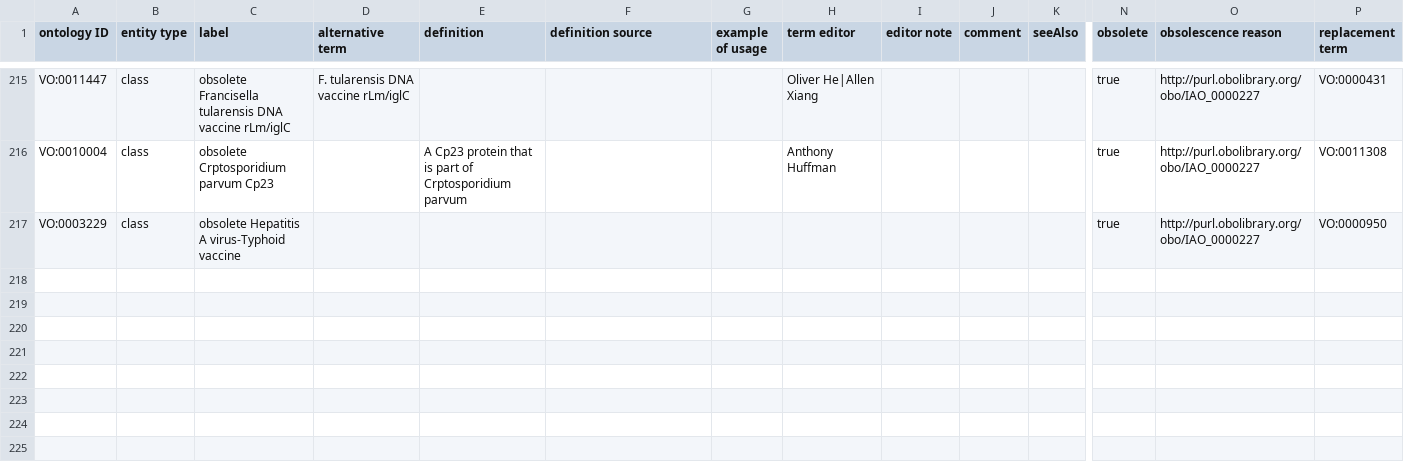
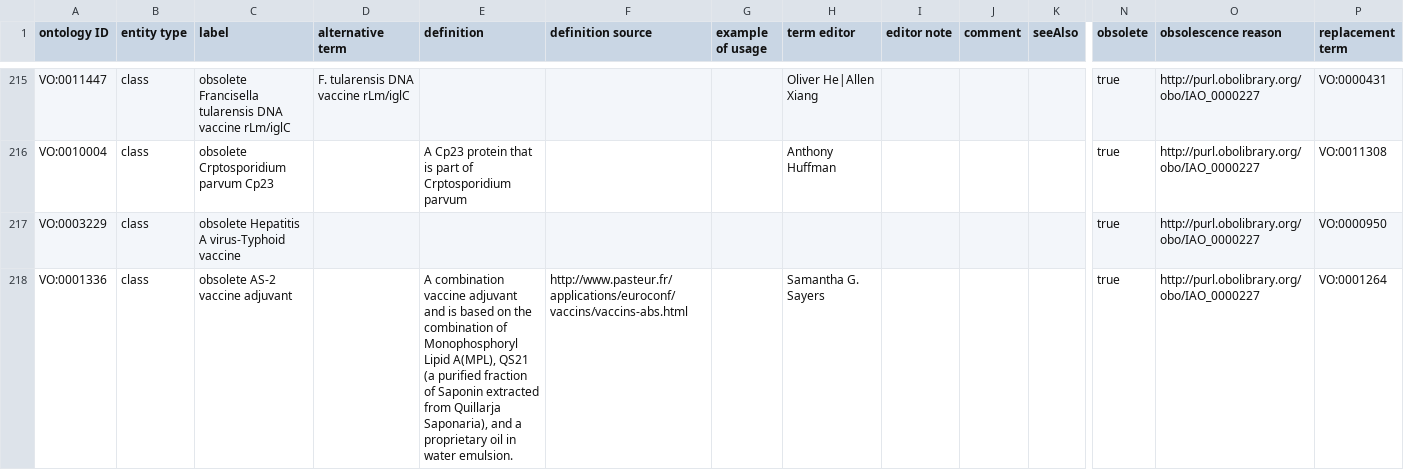
Before and after one commit to vaccineontology/VO, a CSV file: src/templates/obsolete.csv, drawn as a sheet; only a part is shown, gaps mark what is left out; rows hold the shown columns only; the diff names each change by its address in the sheet, - before the commit and + after, or states it on an @@ line.

Commit message:
deprecate duplicate adjuvant, VO:0001336 AS-2 vaccine adjuvant

```diff
--- a/src/templates/obsolete.csv
+++ b/src/templates/obsolete.csv
+row 218: VO:0001336 | class | obsolete AS-2 vaccine adjuvant |  | A combination vaccine adjuvant and is based on the combination of Monophosphoryl Lipid A(MPL), QS21 (a purified fraction of Saponin extracted from Quillarja Saponaria), and a proprietary oil in water emulsion. | http://www.pasteur.fr/applications/euroconf/vaccins/vaccins-abs.html |  | Samantha G. Sayers |  |  |  | true | http://purl.obolibrary.org/obo/IAO_0000227 | VO:0001264
```
Also changed, not shown: 1 other file.
